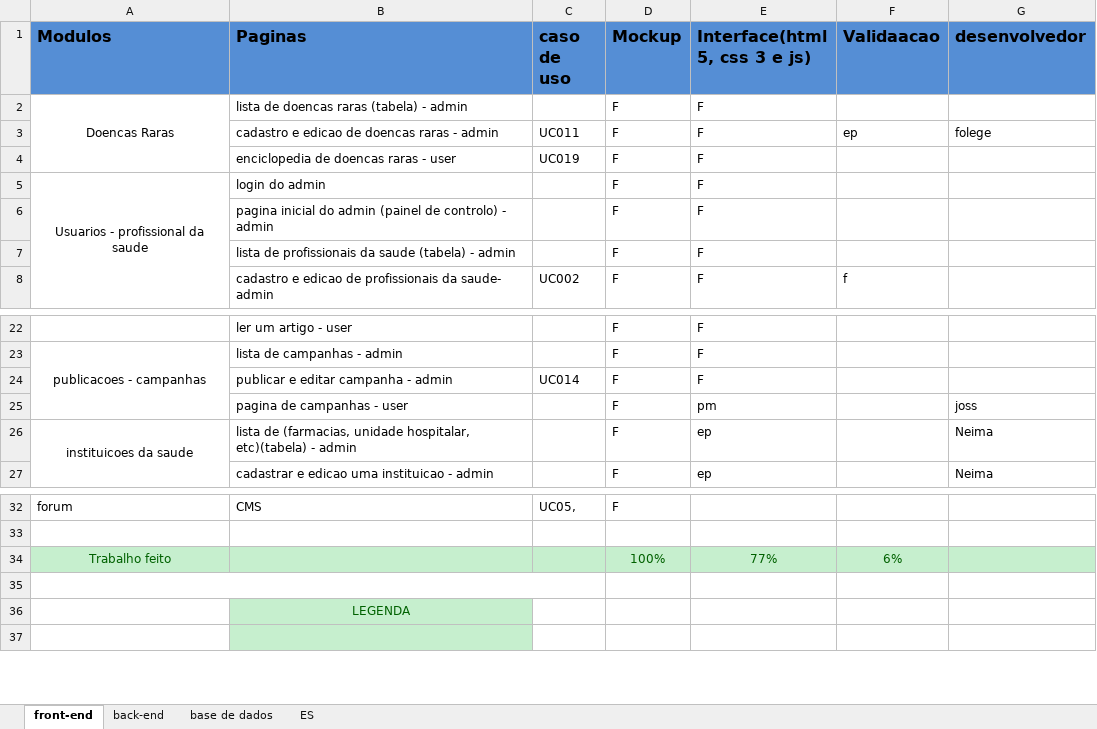
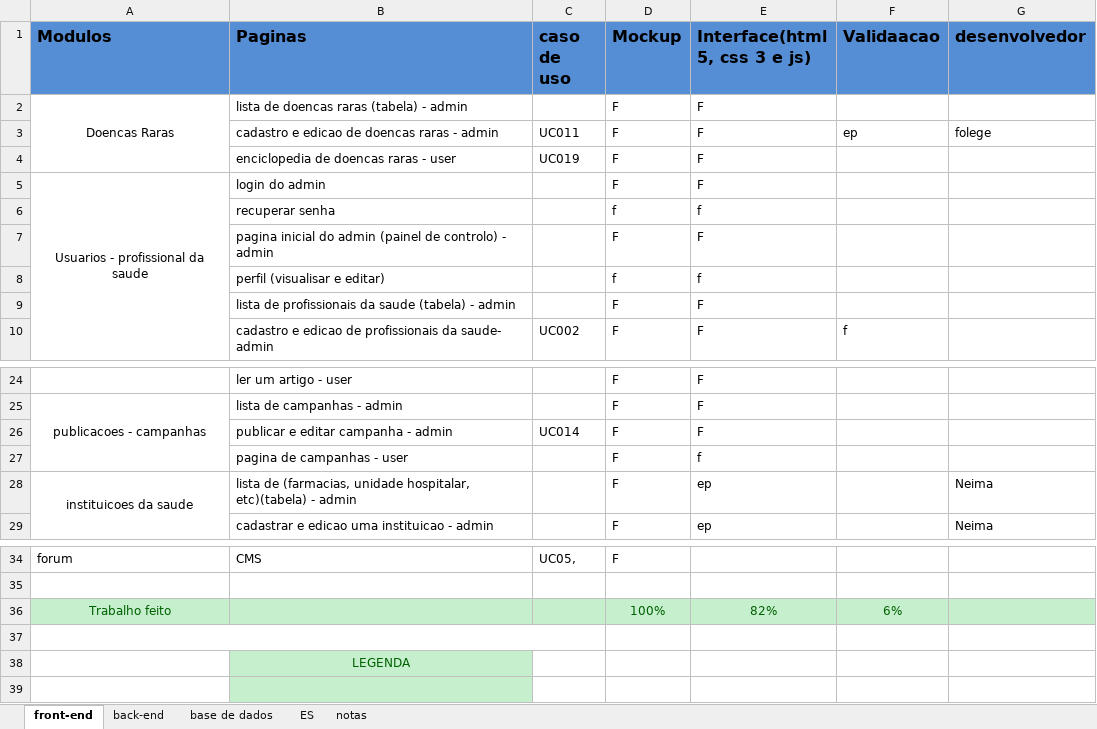
Before and after one commit to GabrielTimba/SAPDR, an Excel workbook: Modulos de actividades.xlsx, sheet front-end, drawn as a sheet; only a part is shown, gaps mark what is left out; values as stored, in another font and other column widths than the file's, no borders; conditional formats not drawn; addresses are those after the commit; the diff names each change by its address in the sheet, - before the commit and + after, or states it on an @@ line.

Commit message:
revisao da interface - pedidos de apoio, instituicoes, etc

```diff
--- a/Modulos de actividades.xlsx (sheet front-end)
+++ b/Modulos de actividades.xlsx (sheet front-end)
+sheet tab: notas
+row 6:  | recuperar senha |  | f | f
+row 8:  | perfil (visualisar e editar) |  | f | f
-E27 (Interface(html 5, css 3 e js)): pm
+E27 (Interface(html 5, css 3 e js)): f
-G27 (desenvolvedor): joss
+G27 (desenvolvedor): (empty)
-E36 (Interface(html 5, css 3 e js)): 77%
+E36 (Interface(html 5, css 3 e js)): 82%
```
Also changed, not shown: formulas that keep their value, 17 other files.
